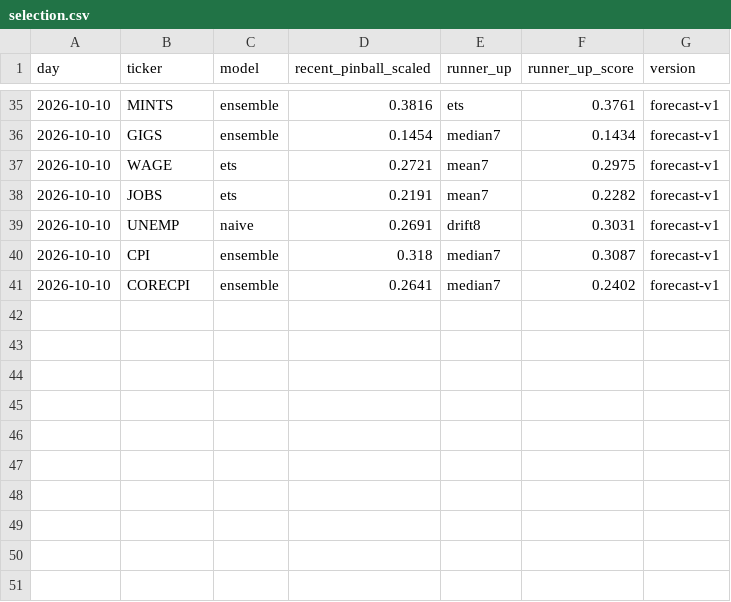
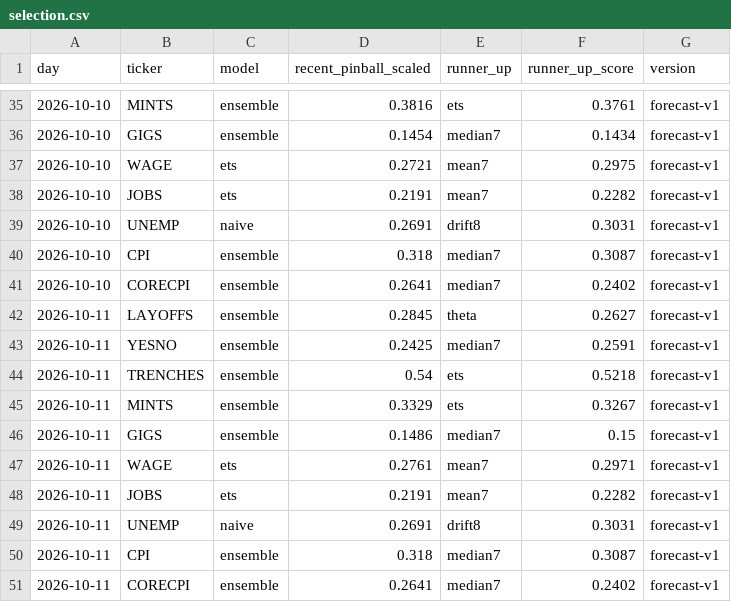
Before and after one commit to tickerzhq/tickerz-open, a CSV file: forecasts/selection.csv, drawn as a sheet; only a part is shown, gaps mark what is left out; the diff names each change by its address in the sheet, - before the commit and + after, or states it on an @@ line.

Commit message:
Forecasts 2026-10-11

```diff
--- a/forecasts/selection.csv
+++ b/forecasts/selection.csv
+row 42: 2026-10-11 | LAYOFFS | ensemble | 0.2845 | theta | 0.2627 | forecast-v1
+row 43: 2026-10-11 | YESNO | ensemble | 0.2425 | median7 | 0.2591 | forecast-v1
+row 44: 2026-10-11 | TRENCHES | ensemble | 0.54 | ets | 0.5218 | forecast-v1
+row 45: 2026-10-11 | MINTS | ensemble | 0.3329 | ets | 0.3267 | forecast-v1
+row 46: 2026-10-11 | GIGS | ensemble | 0.1486 | median7 | 0.15 | forecast-v1
+row 47: 2026-10-11 | WAGE | ets | 0.2761 | mean7 | 0.2971 | forecast-v1
+row 48: 2026-10-11 | JOBS | ets | 0.2191 | mean7 | 0.2282 | forecast-v1
+row 49: 2026-10-11 | UNEMP | naive | 0.2691 | drift8 | 0.3031 | forecast-v1
+row 50: 2026-10-11 | CPI | ensemble | 0.318 | median7 | 0.3087 | forecast-v1
+row 51: 2026-10-11 | CORECPI | ensemble | 0.2641 | median7 | 0.2402 | forecast-v1
```
Also changed, not shown: forecasts/log.csv, 1 other file.
